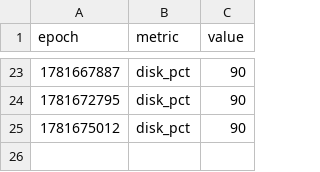
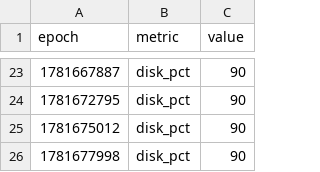
Before and after one commit to claude-monad/monad, a CSV file: logs/metrics-Eliotts-Mac-mini.local.csv, drawn as a sheet; only a part is shown, gaps mark what is left out; the diff names each change by its address in the sheet, - before the commit and + after, or states it on an @@ line.

```diff
--- a/logs/metrics-Eliotts-Mac-mini.local.csv
+++ b/logs/metrics-Eliotts-Mac-mini.local.csv
+row 26: 1781677998 | disk_pct | 90
```
Also changed, not shown: 1 other file.
